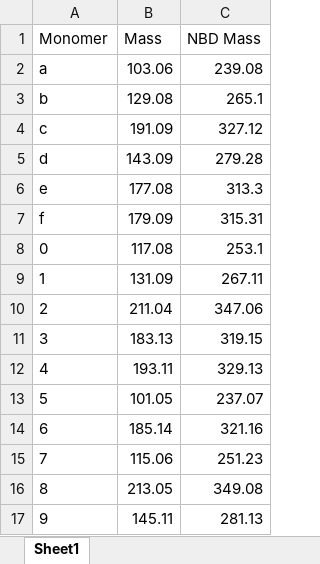
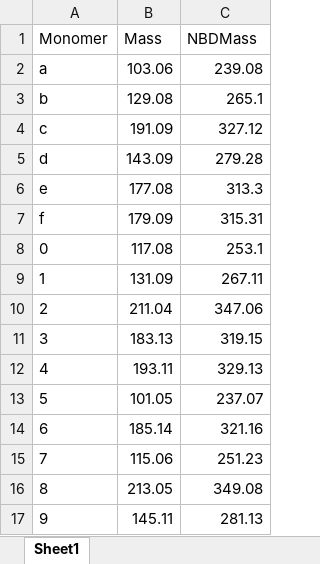
Before and after one commit to SarahMoor/CipherScripts, an Excel workbook: MonomerToHexCodes.xlsx, sheet Sheet1, drawn as a sheet; values as stored, in another font and other column widths than the file's, no borders; the diff names each change by its address in the sheet, - before the commit and + after, or states it on an @@ line.

```diff
--- a/MonomerToHexCodes.xlsx (sheet Sheet1)
+++ b/MonomerToHexCodes.xlsx (sheet Sheet1)
-C1: NBD Mass
+C1: NBDMass
```
Also changed, not shown: DataTemplate.xlsx, 2 other files.
